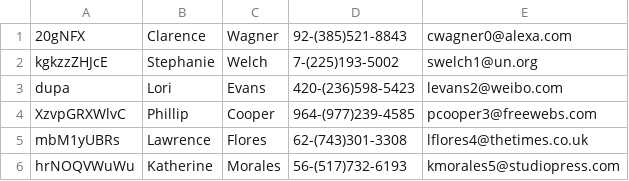
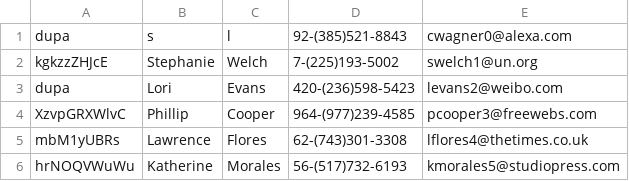
Before and after one commit to tokarskadiana/codecool-ccms, a CSV file: data_base/students1.csv, drawn as a sheet.

```diff
--- a/data_base/students1.csv
+++ b/data_base/students1.csv
@@ -1,2 +1,2 @@
-20gNFX,Clarence,Wagner,92-(385)521-8843,cwagner0@alexa.com
+dupa,s,l,92-(385)521-8843,cwagner0@alexa.com
 kgkzzZHJcE,Stephanie,Welch,7-(225)193-5002,swelch1@un.org
```
Also changed, not shown: 9 other files.
